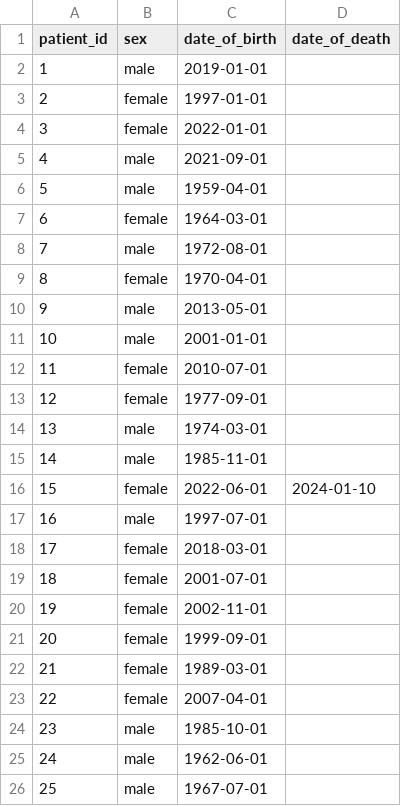
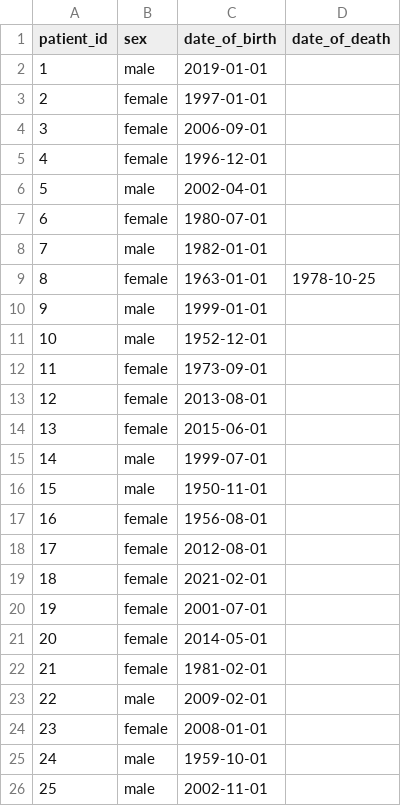
Before and after one commit to opensafely-core/ehrql, a CSV file: ehrql/example-data/patients.csv, drawn as a sheet; only a part is shown; the diff covers the shown part only.

```diff
--- a/ehrql/example-data/patients.csv
+++ b/ehrql/example-data/patients.csv
@@ -3,24 +3,24 @@ patient_id,sex,date_of_birth,date_of_death
 2,female,1997-01-01,
-3,female,2022-01-01,
-4,male,2021-09-01,
-5,male,1959-04-01,
-6,female,1964-03-01,
-7,male,1972-08-01,
-8,female,1970-04-01,
-9,male,2013-05-01,
-10,male,2001-01-01,
-11,female,2010-07-01,
-12,female,1977-09-01,
-13,male,1974-03-01,
-14,male,1985-11-01,
-15,female,2022-06-01,2024-01-10
-16,male,1997-07-01,
-17,female,2018-03-01,
-18,female,2001-07-01,
-19,female,2002-11-01,
-20,female,1999-09-01,
-21,female,1989-03-01,
-22,female,2007-04-01,
-23,male,1985-10-01,
-24,male,1962-06-01,
-25,male,1967-07-01,
+3,female,2006-09-01,
+4,female,1996-12-01,
+5,male,2002-04-01,
+6,female,1980-07-01,
+7,male,1982-01-01,
+8,female,1963-01-01,1978-10-25
+9,male,1999-01-01,
+10,male,1952-12-01,
+11,female,1973-09-01,
+12,female,2013-08-01,
+13,female,2015-06-01,
+14,male,1999-07-01,
+15,male,1950-11-01,
+16,female,1956-08-01,
+17,female,2012-08-01,
+18,female,2021-02-01,
+19,female,2001-07-01,
+20,female,2014-05-01,
+21,female,1981-02-01,
+22,male,2009-02-01,
+23,female,2008-01-01,
+24,male,1959-10-01,
+25,male,2002-11-01,
```
Also changed, not shown: 132 edited cells elsewhere in this file, ehrql/example-data/clinical_events.csv, ehrql/example-data/medications.csv, 3 other files.
